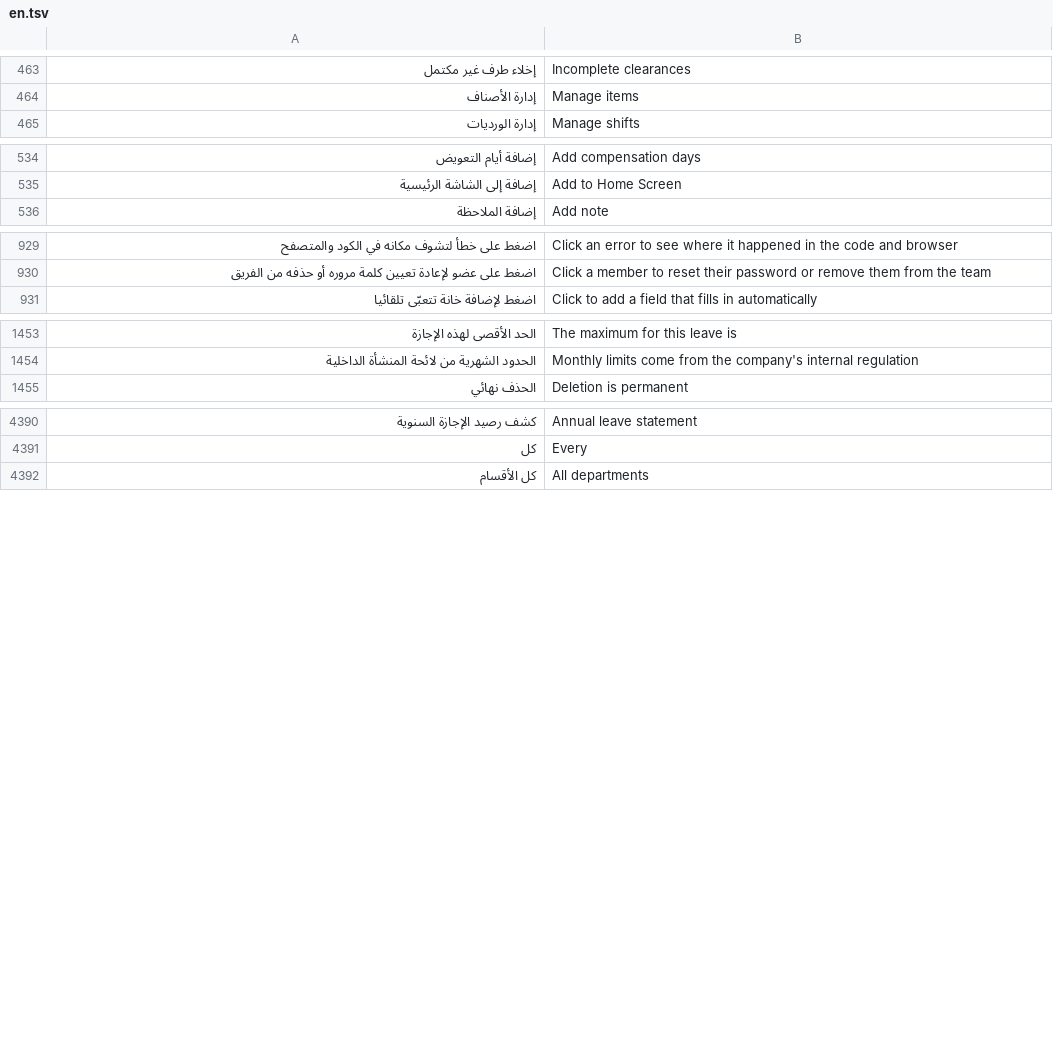
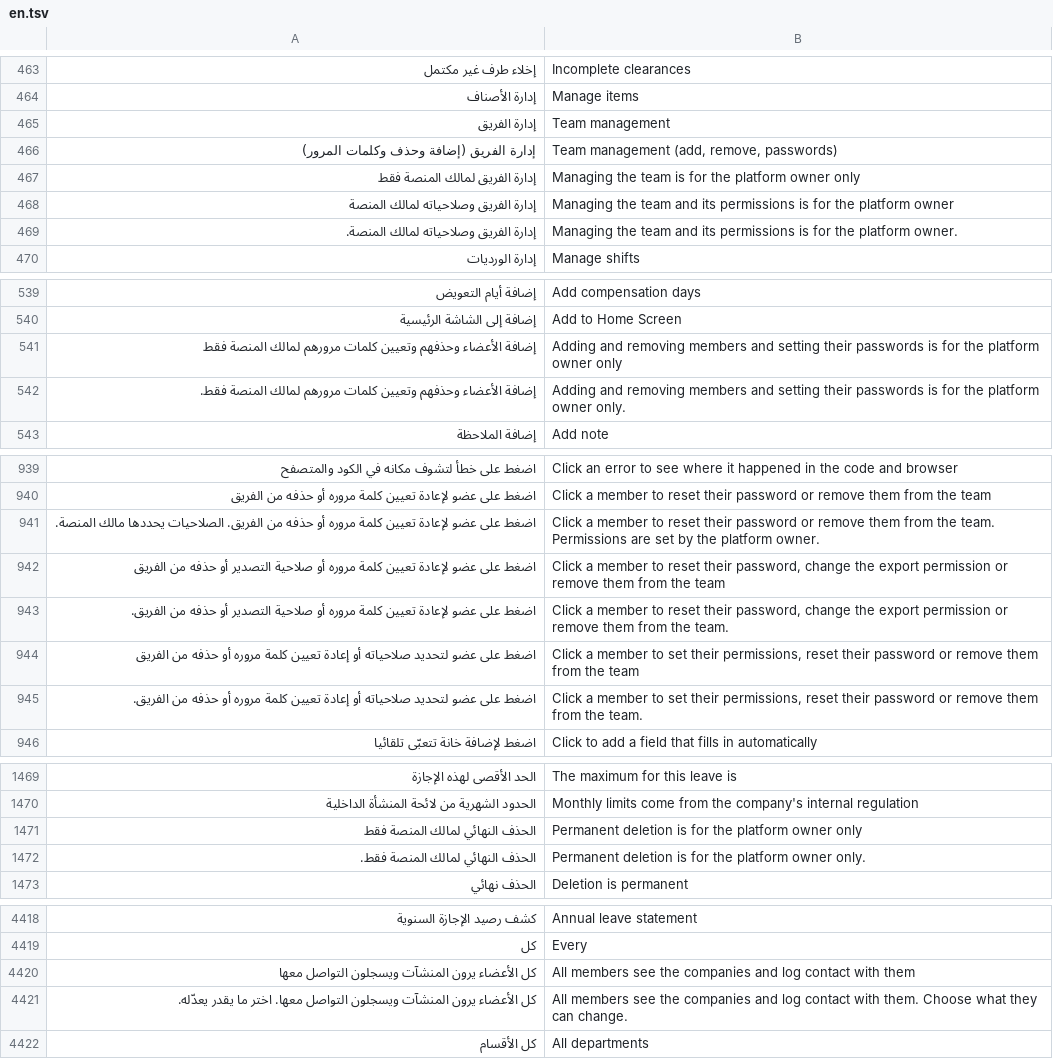
Before and after one commit to abuomara4/waad, a TSV file: app/i18n/en.tsv, drawn as a sheet; only a part is shown, gaps mark what is left out; the diff covers the shown part only; the diff names each change by its address in the sheet, - before the commit and + after, or states it on an @@ line.

```diff
--- a/app/i18n/en.tsv
+++ b/app/i18n/en.tsv
+row 465: إدارة الفريق | Team management
+row 466: إدارة الفريق (إضافة وحذف وكلمات المرور) | Team management (add, remove, passwords)
+row 467: إدارة الفريق لمالك المنصة فقط | Managing the team is for the platform owner only
+row 468: إدارة الفريق وصلاحياته لمالك المنصة | Managing the team and its permissions is for the platform owner
+row 469: إدارة الفريق وصلاحياته لمالك المنصة. | Managing the team and its permissions is for the platform owner.
+row 541: إضافة الأعضاء وحذفهم وتعيين كلمات مرورهم لمالك المنصة فقط | Adding and removing members and setting their passwords is for the platform owner only
+row 542: إضافة الأعضاء وحذفهم وتعيين كلمات مرورهم لمالك المنصة فقط. | Adding and removing members and setting their passwords is for the platform owner only.
+row 941: اضغط على عضو لإعادة تعيين كلمة مروره أو حذفه من الفريق. الصلاحيات يحددها مالك المنصة. | Click a member to reset their password or remove them from the team. Permissions are set by the platform owner.
+row 942: اضغط على عضو لإعادة تعيين كلمة مروره أو صلاحية التصدير أو حذفه من الفريق | Click a member to reset their password, change the export permission or remove them from the team
+row 943: اضغط على عضو لإعادة تعيين كلمة مروره أو صلاحية التصدير أو حذفه من الفريق. | Click a member to reset their password, change the export permission or remove them from the team.
+row 944: اضغط على عضو لتحديد صلاحياته أو إعادة تعيين كلمة مروره أو حذفه من الفريق | Click a member to set their permissions, reset their password or remove them from the team
+row 945: اضغط على عضو لتحديد صلاحياته أو إعادة تعيين كلمة مروره أو حذفه من الفريق. | Click a member to set their permissions, reset their password or remove them from the team.
+row 1471: الحذف النهائي لمالك المنصة فقط | Permanent deletion is for the platform owner only
+row 1472: الحذف النهائي لمالك المنصة فقط. | Permanent deletion is for the platform owner only.
+row 4420: كل الأعضاء يرون المنشآت ويسجلون التواصل معها | All members see the companies and log contact with them
+row 4421: كل الأعضاء يرون المنشآت ويسجلون التواصل معها. اختر ما يقدر يعدّله. | All members see the companies and log contact with them. Choose what they can change.
```
Also changed, not shown: 23 added rows elsewhere in this file, 10 other files.
